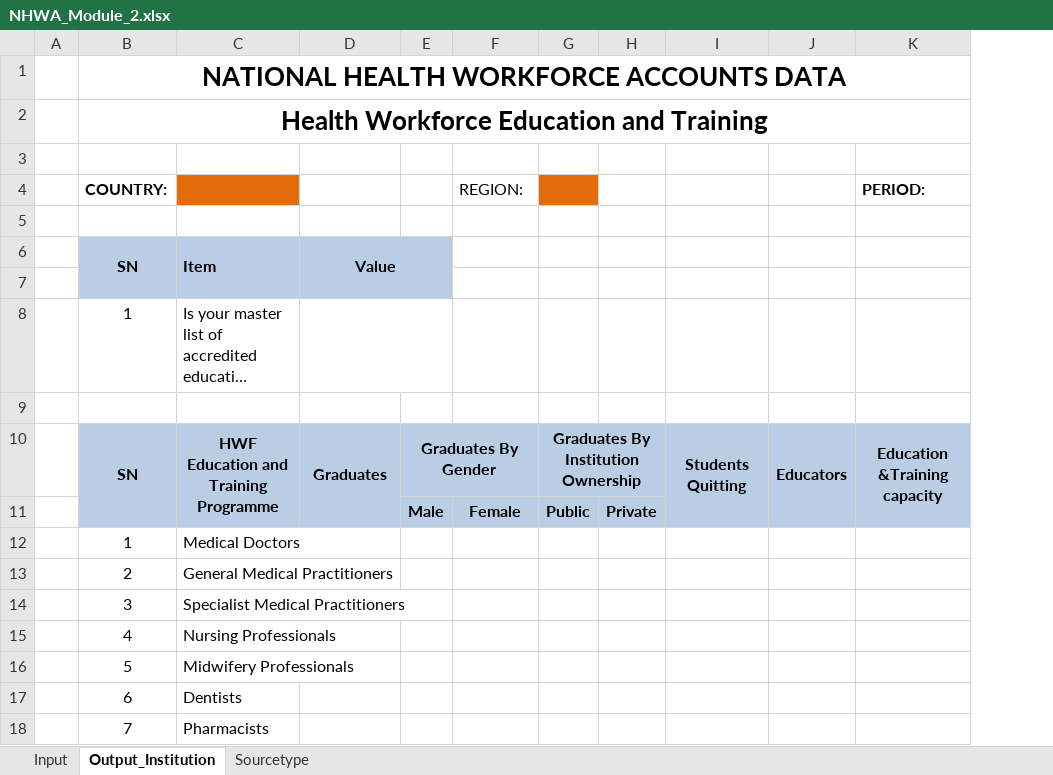
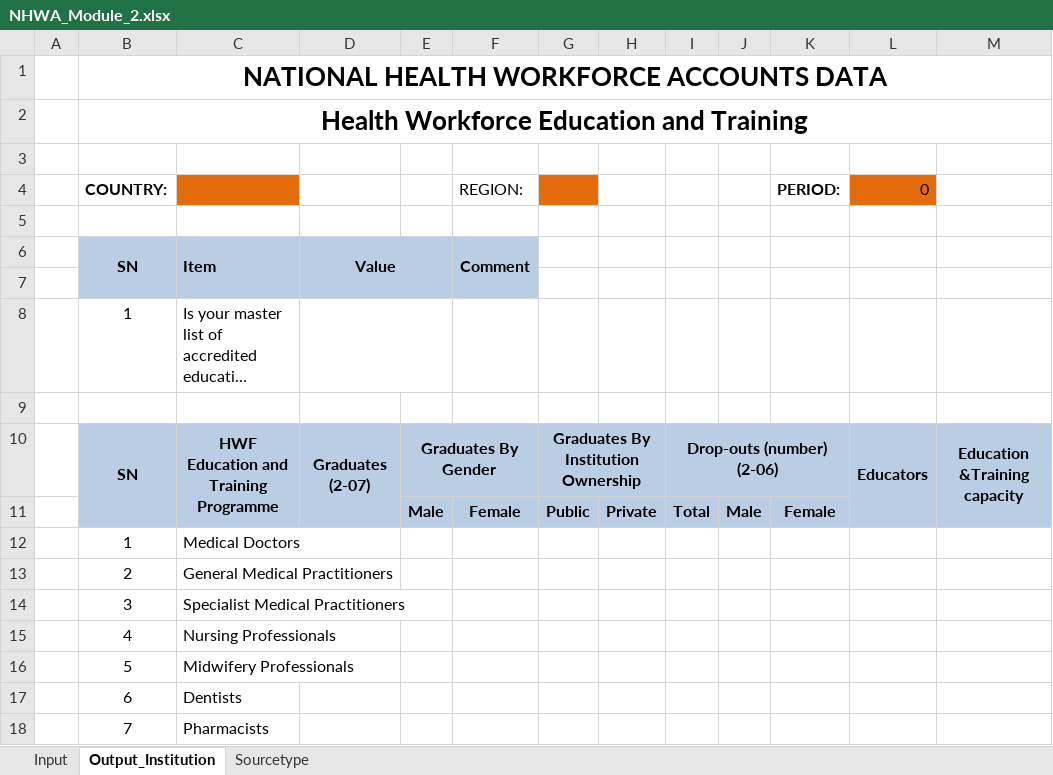
Before and after one commit to WISCENTD-UPC/Excel_Data_Importer, an Excel workbook: templates/NHWA_Module_2.xlsx, sheet Output_Institution, drawn as a sheet; only a part is shown; long unchanged cells end in …; values as stored, in another font and other column widths than the file's, no borders; charts and pictures not drawn; removed rows and columns are numbered as before the commit, all else as after; rows hold the shown columns only; the diff names each change by its address in the sheet, - before the commit and + after, or states it on an @@ line.

```diff
--- a/templates/NHWA_Module_2.xlsx (sheet Output_Institution)
+++ b/templates/NHWA_Module_2.xlsx (sheet Output_Institution)
-column I, row 10: Students Quitting
+column I, rows 10-11: Drop-outs (number) (2-06) | Total
+column J, row 11: Male
+column K, row 11: Female
-B1:M1 merged
+B1:M1 merged
-B2:M2 merged
+B2:M2 merged
-row 4:  | COUNTRY: |  |  |  | REGION: |  |  |  |  | PERIOD:
+row 4:  | COUNTRY: |  |  |  | REGION: |  |  |  |  | PERIOD: | 0
-F6: (empty)
+F6: Comment
-F6:F7 fill: none
+F6:F7 fill: #B9CDE5
+F6:F7 merged
-D10: Graduates
+D10: Graduates (2-07)
```
Also changed, not shown: sheet Input, hidden cells, charts or pictures, 2 other files.
